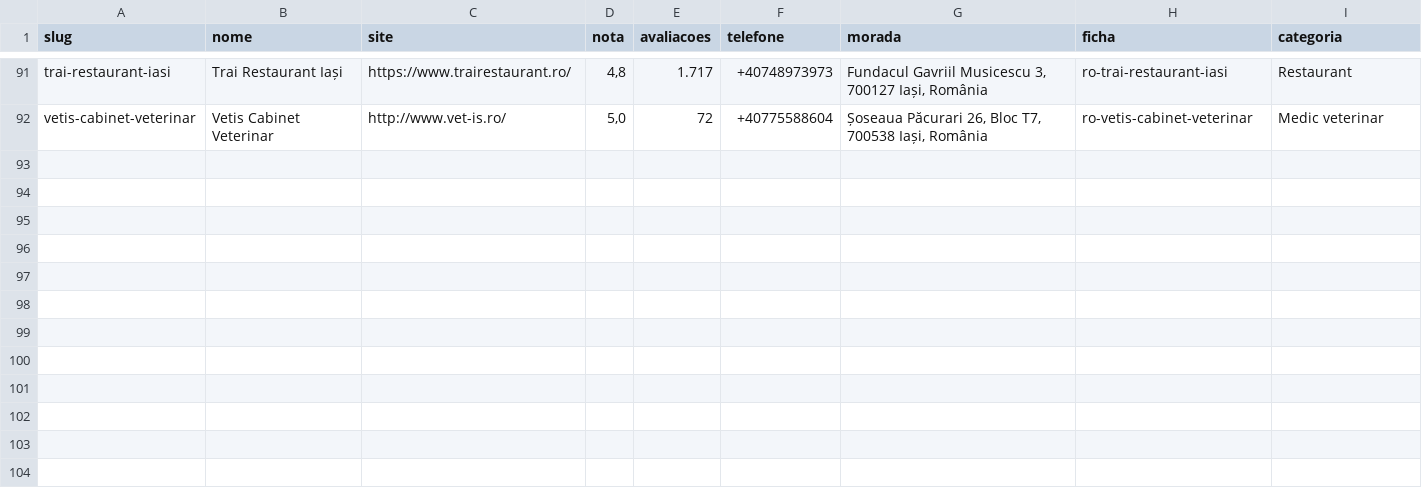
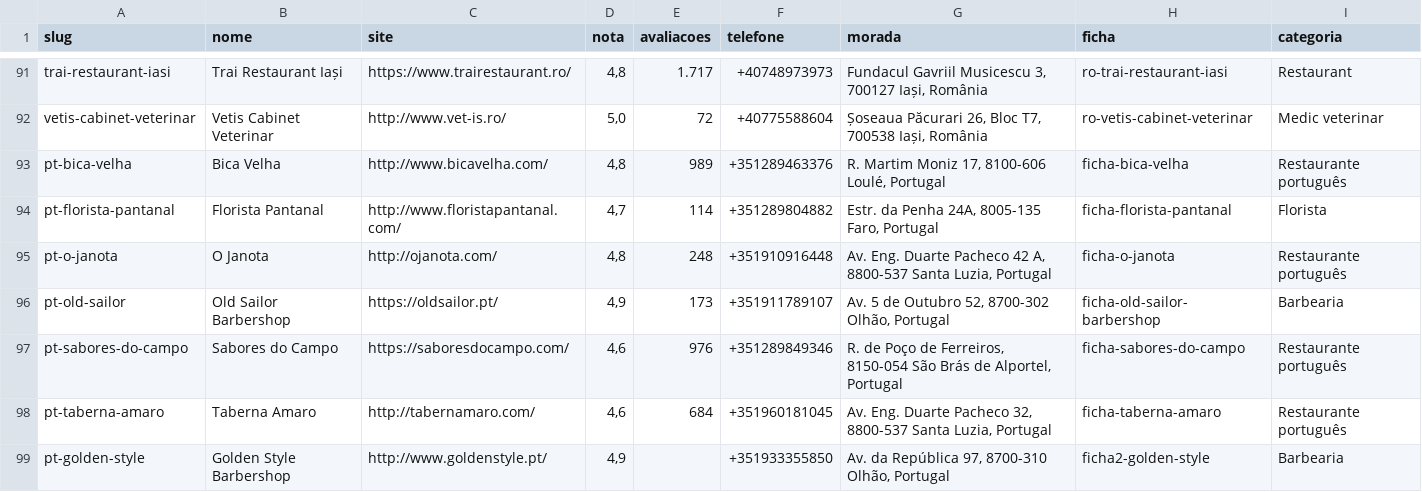
Before and after one commit to tspacheco/Designerpacheco, a CSV file: agentes/auditoria-sites/candidatos.csv, drawn as a sheet; only a part is shown, gaps mark what is left out.

```diff
--- a/agentes/auditoria-sites/candidatos.csv
+++ b/agentes/auditoria-sites/candidatos.csv
@@ -92 +92,8 @@ trai-restaurant-iasi,Trai Restaurant Iași,https://www.trairestaurant.ro/,"4,8",
 vetis-cabinet-veterinar,Vetis Cabinet Veterinar,http://www.vet-is.ro/,"5,0",72,+40775588604,"Șoseaua Păcurari 26, Bloc T7, 700538 Iași, România",ro-vetis-cabinet-veterinar,Medic veterinar
+pt-bica-velha,Bica Velha,http://www.bicavelha.com/,"4,8",989,+351289463376,"R. Martim Moniz 17, 8100-606 Loulé, Portugal",ficha-bica-velha,Restaurante português
+pt-florista-pantanal,Florista Pantanal,http://www.floristapantanal.com/,"4,7",114,+351289804882,"Estr. da Penha 24A, 8005-135 Faro, Portugal",ficha-florista-pantanal,Florista
+pt-o-janota,O Janota,http://ojanota.com/,"4,8",248,+351910916448,"Av. Eng. Duarte Pacheco 42 A, 8800-537 Santa Luzia, Portugal",ficha-o-janota,Restaurante português
+pt-old-sailor,Old Sailor Barbershop,https://oldsailor.pt/,"4,9",173,+351911789107,"Av. 5 de Outubro 52, 8700-302 Olhão, Portugal",ficha-old-sailor-barbershop,Barbearia
+pt-sabores-do-campo,Sabores do Campo,https://saboresdocampo.com/,"4,6",976,+351289849346,"R. de Poço de Ferreiros, 8150-054 São Brás de Alportel, Portugal",ficha-sabores-do-campo,Restaurante português
+pt-taberna-amaro,Taberna Amaro,http://tabernamaro.com/,"4,6",684,+351960181045,"Av. Eng. Duarte Pacheco 32, 8800-537 Santa Luzia, Portugal",ficha-taberna-amaro,Restaurante português
+pt-golden-style,Golden Style Barbershop,http://www.goldenstyle.pt/,"4,9",,+351933355850,"Av. da República 97, 8700-310 Olhão, Portugal",ficha2-golden-style,Barbearia
```
Also changed, not shown: 1 other file.
